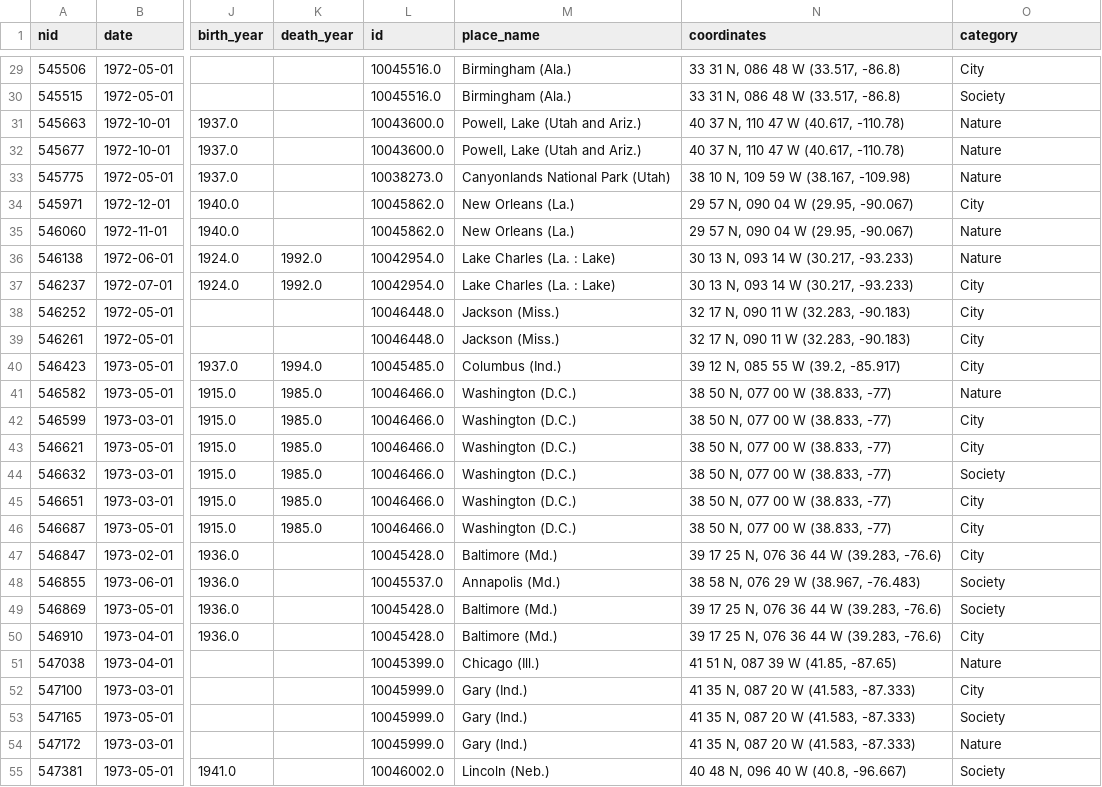
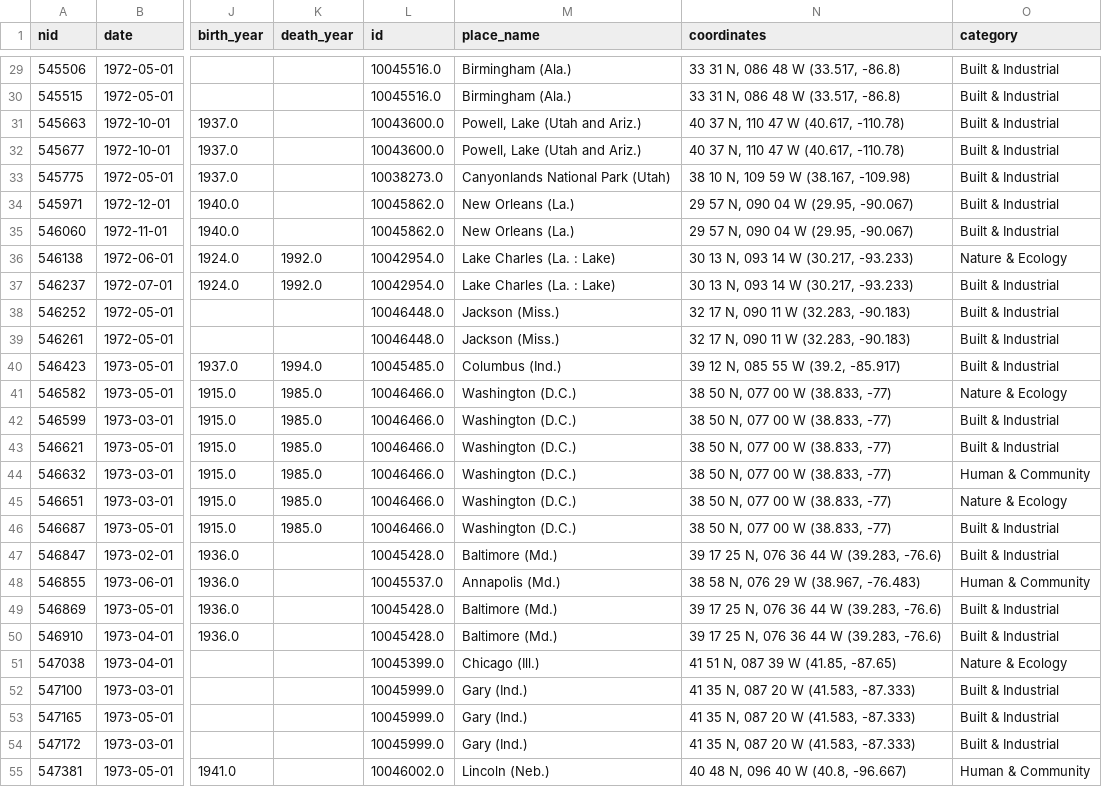
Before and after one commit to ubcecon/praxis-ubc, a CSV file: image_analysis/data/subset_documerica_metadata_labeled.csv, drawn as a sheet; only a part is shown, gaps mark what is left out; the diff covers the shown part only; the diff names each change by its address in the sheet, - before the commit and + after, or states it on an @@ line.

```diff
--- a/image_analysis/data/subset_documerica_metadata_labeled.csv
+++ b/image_analysis/data/subset_documerica_metadata_labeled.csv
-O29 (category): City
+O29 (category): Built & Industrial
-O30 (category): Society
+O30 (category): Built & Industrial
-O31:O33 (category): Nature
+O31:O33 (category): Built & Industrial
-O34 (category): City
+O34 (category): Built & Industrial
-O35 (category): Nature
+O35 (category): Built & Industrial
-O36 (category): Nature
+O36 (category): Nature & Ecology
-O37:O40 (category): City
+O37:O40 (category): Built & Industrial
-O41 (category): Nature
+O41 (category): Nature & Ecology
-O42:O43 (category): City
+O42:O43 (category): Built & Industrial
-O44 (category): Society
+O44 (category): Human & Community
-O45 (category): City
+O45 (category): Nature & Ecology
-O46:O47 (category): City
+O46:O47 (category): Built & Industrial
-O48 (category): Society
+O48 (category): Human & Community
-O49 (category): Society
+O49 (category): Built & Industrial
-O50 (category): City
+O50 (category): Built & Industrial
-O51 (category): Nature
+O51 (category): Nature & Ecology
-O52 (category): City
+O52 (category): Built & Industrial
-O53 (category): Society
+O53 (category): Built & Industrial
-O54 (category): Nature
+O54 (category): Built & Industrial
-O55 (category): Society
+O55 (category): Human & Community
```
Also changed, not shown: 170 edited cells elsewhere in this file, 7 other files.
